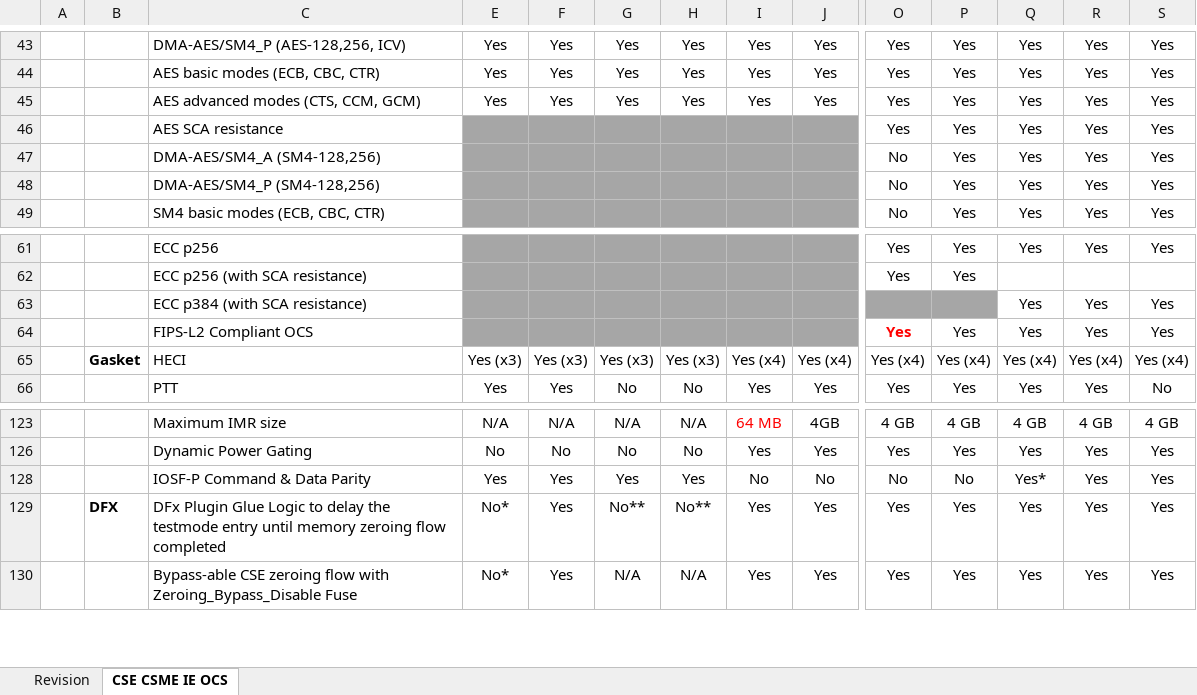
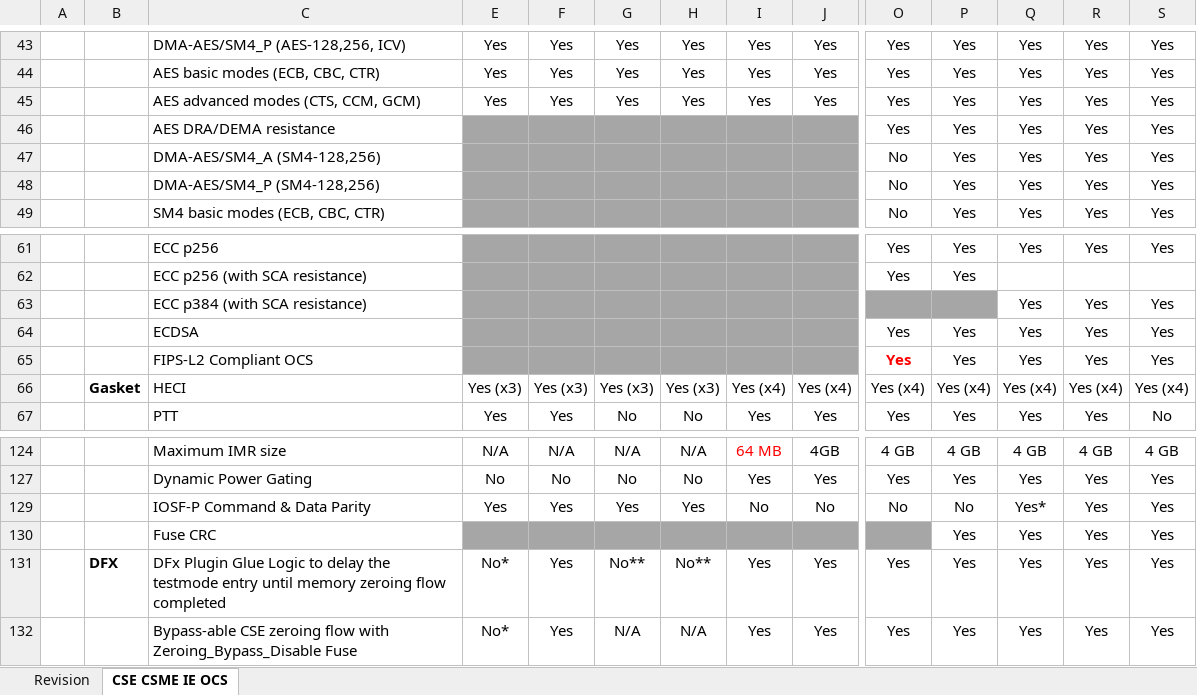
Before and after one commit to jason-ytsao/exp_submodule, an Excel workbook: ArchSpecs/Working/CSME IE OCS Hardware Architecture Features Per Project.xlsx, sheet CSE CSME IE OCS, drawn as a sheet; only a part is shown, gaps mark what is left out; values as stored, in another font and other column widths than the file's, no borders; rows hold the shown columns only; the diff names each change by its address in the sheet, - before the commit and + after, or states it on an @@ line.

Commit message:
.
[git-p4: depot-paths = "//depot/projects/coe/CSME/": change = 744703]

```diff
--- a/ArchSpecs/Working/CSME IE OCS Hardware Architecture Features Per Project.xlsx (sheet CSE CSME IE OCS)
+++ b/ArchSpecs/Working/CSME IE OCS Hardware Architecture Features Per Project.xlsx (sheet CSE CSME IE OCS)
-C46: AES SCA resistance
+C46: AES DRA/DEMA resistance
+row 64:  |  | ECDSA |  |  |  |  |  |  | Yes | Yes | Yes | Yes | Yes
+row 130:  |  | Fuse CRC |  |  |  |  |  |  |  | Yes | Yes | Yes | Yes
```
Also changed, not shown: sheet Revision.
